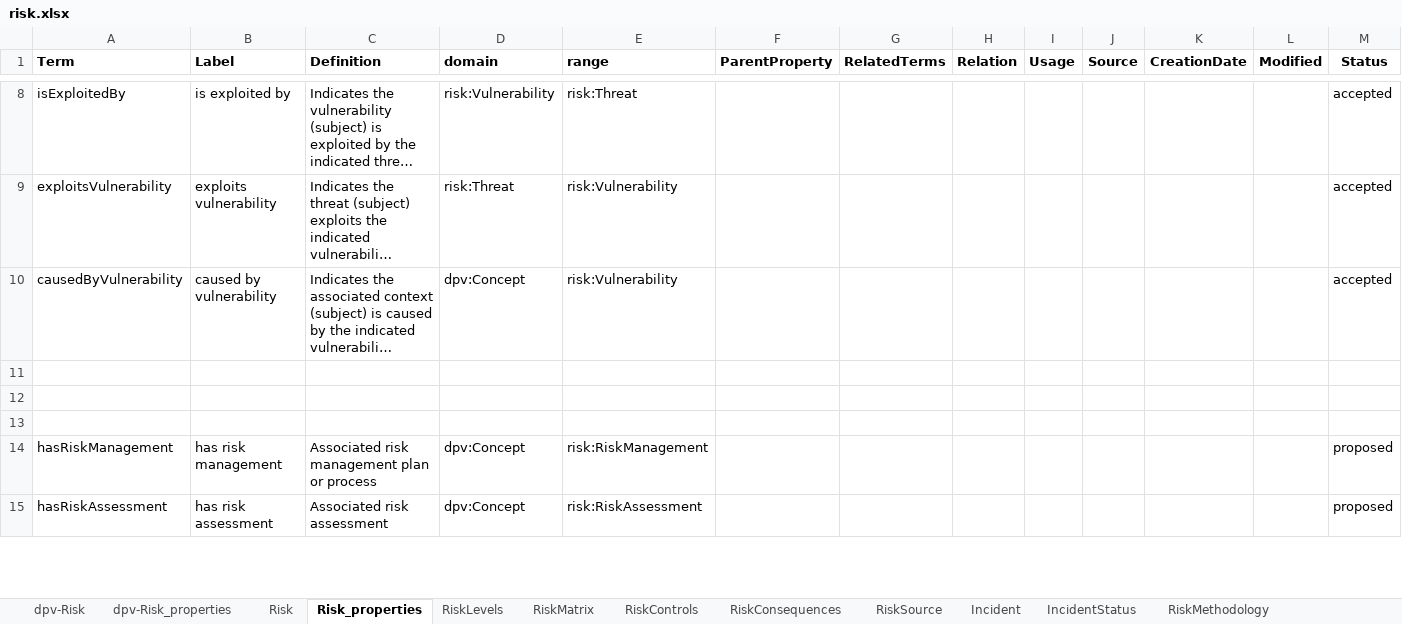
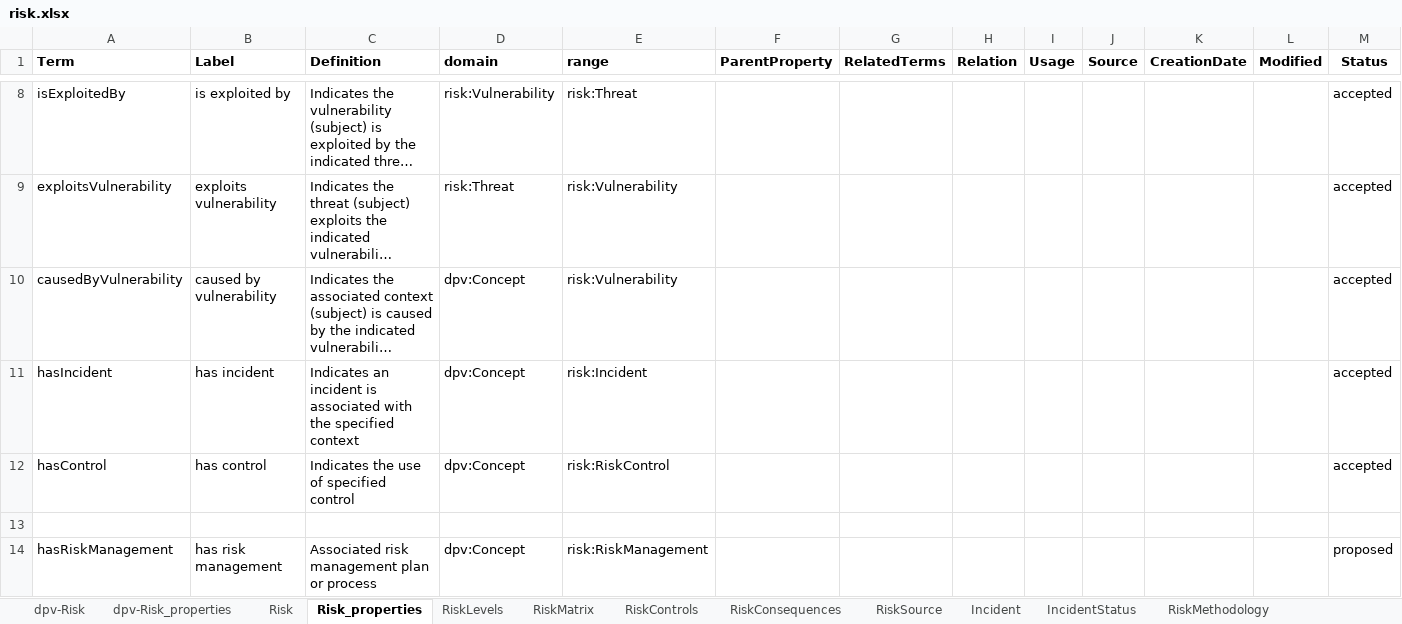
Before and after one commit to w3c/dpv, an Excel workbook: code/vocab_csv/risk.xlsx, sheet Risk_properties, drawn as a sheet; only a part is shown, gaps mark what is left out; the shorter side is filled out with more unchanged rows; long unchanged cells end in …; values as stored, in another font and other column widths than the file's, no borders; charts and pictures and conditional formats not drawn; rows hold the shown columns only; the diff names each change by its address in the sheet, - before the commit and + after, or states it on an @@ line.

Commit message:
adds RISK documentation; fixes missing concepts
- adds documentation for risk extension (diagrams missing)
- fixes issues in risk extension where consequences CSV was not being
  downloaded in 100.py and no RDF updates were made
- fixed missing hierarchy for consequences and impacts by moving the
  concepts from core DPV spec to RISK extension - so now all
  consequences and impacts within the hierarhcy are under RISK extension
  and there is no confusion/discrepancy between DPV and RISK

```diff
--- a/code/vocab_csv/risk.xlsx (sheet Risk_properties)
+++ b/code/vocab_csv/risk.xlsx (sheet Risk_properties)
-row 11: (empty)
+row 11: hasIncident | has incident | Indicates an incident is associated with the specified context | dpv:Concept | risk:Incident |  |  |  |  |  |  |  | accepted
-row 12: (empty)
+row 12: hasControl | has control | Indicates the use of specified control | dpv:Concept | risk:RiskControl |  |  |  |  |  |  |  | accepted
```
Also changed, not shown: sheet RiskConsequences, sheet Risk, 54 other files.
